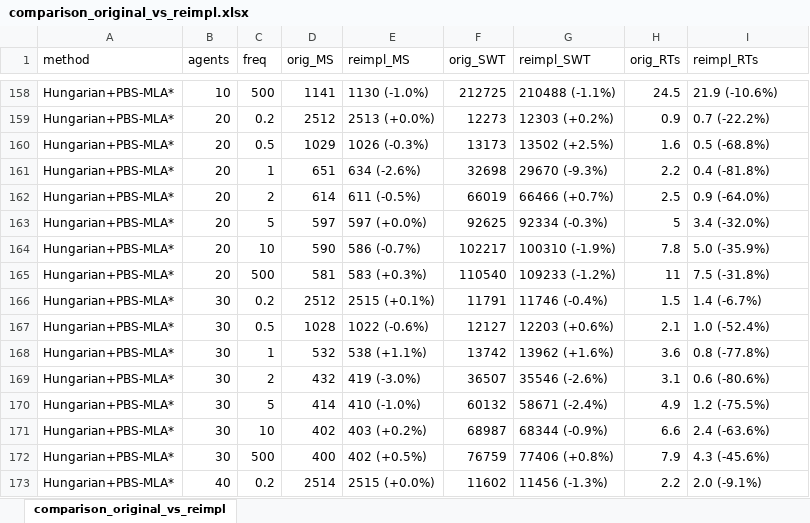
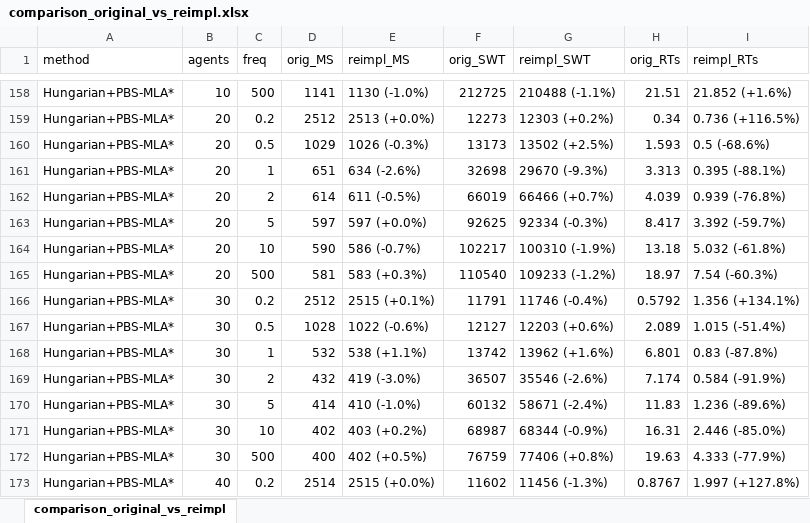
Before and after one commit to ChristinaTan0704/mapd-framework, an Excel workbook: comparison_original_vs_reimpl.xlsx, sheet comparison_original_vs_reimpl, drawn as a sheet; only a part is shown, gaps mark what is left out; values as stored, in another font and other column widths than the file's, no borders; the diff covers the shown part only; the diff names each change by its address in the sheet, - before the commit and + after, or states it on an @@ line.

```diff
--- a/comparison_original_vs_reimpl.xlsx (sheet comparison_original_vs_reimpl)
+++ b/comparison_original_vs_reimpl.xlsx (sheet comparison_original_vs_reimpl)
-H158 (orig_RTs): 24.5
+H158 (orig_RTs): 21.51
-I158 (reimpl_RTs): 21.9 (-10.6%)
+I158 (reimpl_RTs): 21.852 (+1.6%)
-H159 (orig_RTs): 0.9
+H159 (orig_RTs): 0.34
-I159 (reimpl_RTs): 0.7 (-22.2%)
+I159 (reimpl_RTs): 0.736 (+116.5%)
-H160 (orig_RTs): 1.6
+H160 (orig_RTs): 1.593
-I160 (reimpl_RTs): 0.5 (-68.8%)
+I160 (reimpl_RTs): 0.5 (-68.6%)
-H161 (orig_RTs): 2.2
+H161 (orig_RTs): 3.313
-I161 (reimpl_RTs): 0.4 (-81.8%)
+I161 (reimpl_RTs): 0.395 (-88.1%)
-H162 (orig_RTs): 2.5
+H162 (orig_RTs): 4.039
-I162 (reimpl_RTs): 0.9 (-64.0%)
+I162 (reimpl_RTs): 0.939 (-76.8%)
-H163 (orig_RTs): 5
+H163 (orig_RTs): 8.417
-I163 (reimpl_RTs): 3.4 (-32.0%)
+I163 (reimpl_RTs): 3.392 (-59.7%)
-H164 (orig_RTs): 7.8
+H164 (orig_RTs): 13.18
-I164 (reimpl_RTs): 5.0 (-35.9%)
+I164 (reimpl_RTs): 5.032 (-61.8%)
-H165 (orig_RTs): 11
+H165 (orig_RTs): 18.97
-I165 (reimpl_RTs): 7.5 (-31.8%)
+I165 (reimpl_RTs): 7.54 (-60.3%)
-H166 (orig_RTs): 1.5
+H166 (orig_RTs): 0.5792
-I166 (reimpl_RTs): 1.4 (-6.7%)
+I166 (reimpl_RTs): 1.356 (+134.1%)
-H167 (orig_RTs): 2.1
+H167 (orig_RTs): 2.089
-I167 (reimpl_RTs): 1.0 (-52.4%)
+I167 (reimpl_RTs): 1.015 (-51.4%)
-H168 (orig_RTs): 3.6
+H168 (orig_RTs): 6.801
-I168 (reimpl_RTs): 0.8 (-77.8%)
+I168 (reimpl_RTs): 0.83 (-87.8%)
-H169 (orig_RTs): 3.1
+H169 (orig_RTs): 7.174
-I169 (reimpl_RTs): 0.6 (-80.6%)
+I169 (reimpl_RTs): 0.584 (-91.9%)
-H170 (orig_RTs): 4.9
+H170 (orig_RTs): 11.83
-I170 (reimpl_RTs): 1.2 (-75.5%)
+I170 (reimpl_RTs): 1.236 (-89.6%)
-H171 (orig_RTs): 6.6
+H171 (orig_RTs): 16.31
-I171 (reimpl_RTs): 2.4 (-63.6%)
+I171 (reimpl_RTs): 2.446 (-85.0%)
-H172 (orig_RTs): 7.9
+H172 (orig_RTs): 19.63
-I172 (reimpl_RTs): 4.3 (-45.6%)
+I172 (reimpl_RTs): 4.333 (-77.9%)
-H173 (orig_RTs): 2.2
+H173 (orig_RTs): 0.8767
-I173 (reimpl_RTs): 2.0 (-9.1%)
+I173 (reimpl_RTs): 1.997 (+127.8%)
```
Also changed, not shown: 891 edited cells elsewhere in this sheet, all_results.xlsx, reimpl_gap_over_3pct.xlsx, 8 other files.
